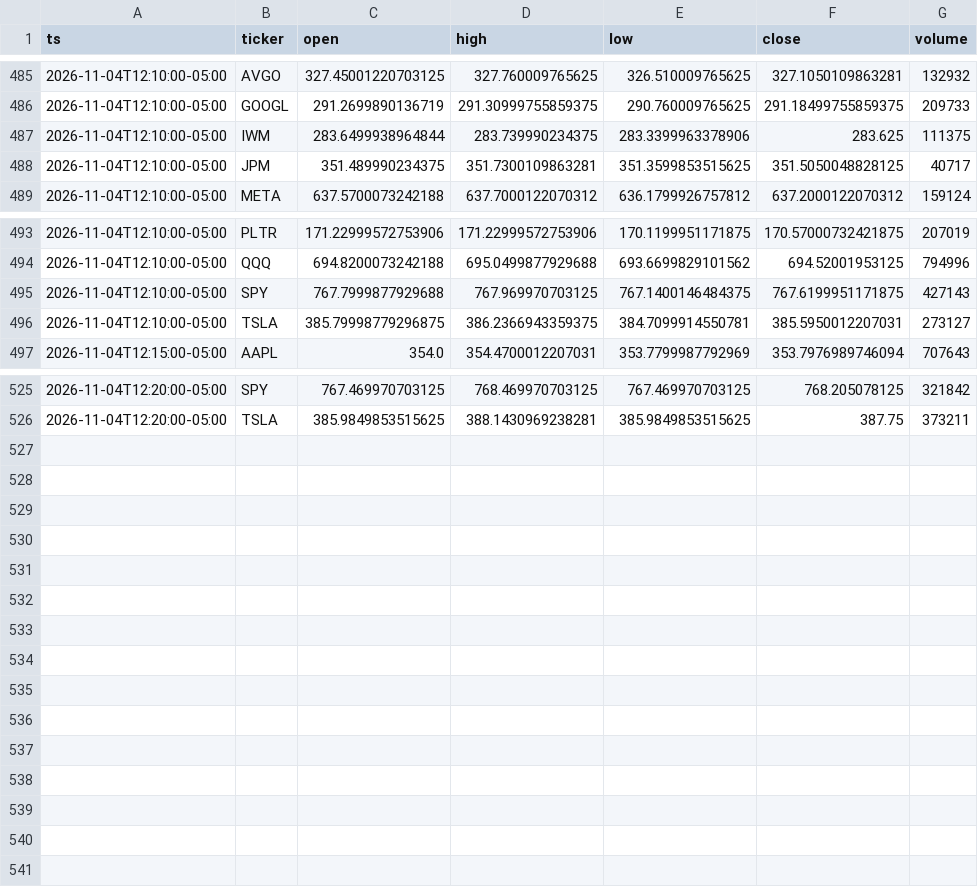
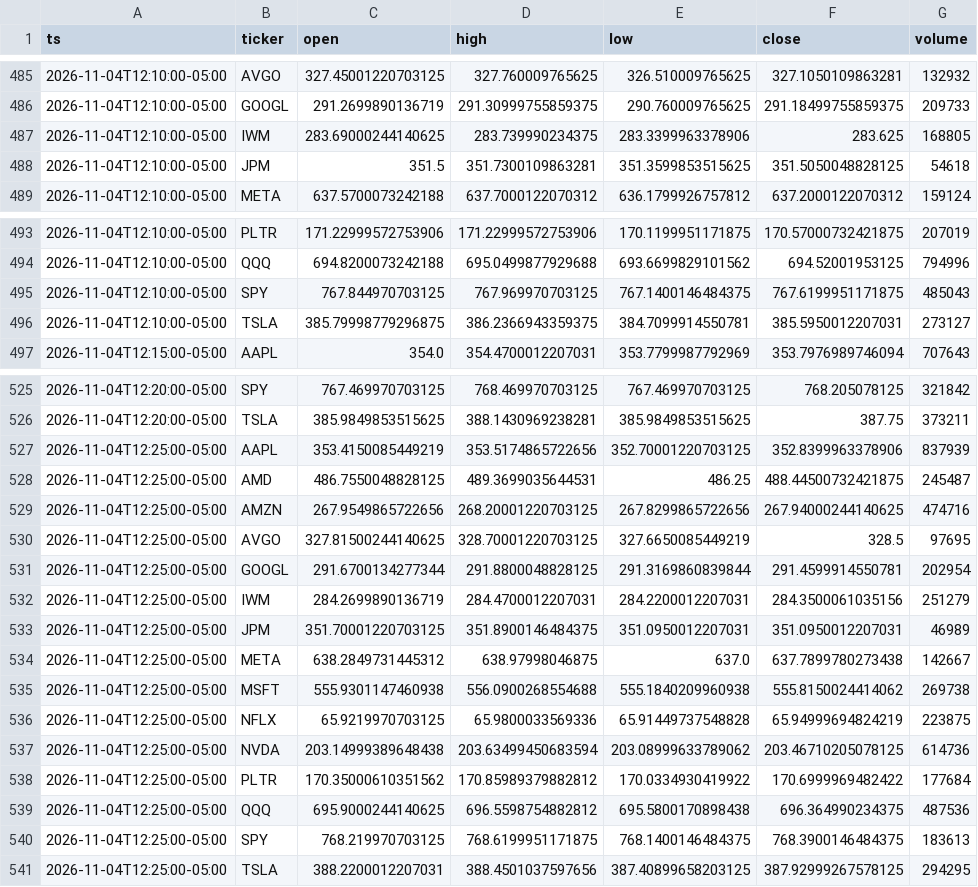
Before and after one commit to Moringo22/day-trading-test, a CSV file: data/bars/2026-11-04.csv, drawn as a sheet; only a part is shown, gaps mark what is left out; the diff covers the shown part only.

```diff
--- a/data/bars/2026-11-04.csv
+++ b/data/bars/2026-11-04.csv
@@ -486,4 +486,4 @@ ts,ticker,open,high,low,close,volume
 2026-11-04T12:10:00-05:00,GOOGL,291.2699890136719,291.30999755859375,290.760009765625,291.18499755859375,209733
-2026-11-04T12:10:00-05:00,IWM,283.6499938964844,283.739990234375,283.3399963378906,283.625,111375
-2026-11-04T12:10:00-05:00,JPM,351.489990234375,351.7300109863281,351.3599853515625,351.5050048828125,40717
+2026-11-04T12:10:00-05:00,IWM,283.69000244140625,283.739990234375,283.3399963378906,283.625,168805
+2026-11-04T12:10:00-05:00,JPM,351.5,351.7300109863281,351.3599853515625,351.5050048828125,54618
 2026-11-04T12:10:00-05:00,META,637.5700073242188,637.7000122070312,636.1799926757812,637.2000122070312,159124
@@ -494,3 +494,3 @@ ts,ticker,open,high,low,close,volume
 2026-11-04T12:10:00-05:00,QQQ,694.8200073242188,695.0499877929688,693.6699829101562,694.52001953125,794996
-2026-11-04T12:10:00-05:00,SPY,767.7999877929688,767.969970703125,767.1400146484375,767.6199951171875,427143
+2026-11-04T12:10:00-05:00,SPY,767.844970703125,767.969970703125,767.1400146484375,767.6199951171875,485043
 2026-11-04T12:10:00-05:00,TSLA,385.79998779296875,386.2366943359375,384.7099914550781,385.5950012207031,273127
@@ -526 +526,16 @@ ts,ticker,open,high,low,close,volume
 2026-11-04T12:20:00-05:00,TSLA,385.9849853515625,388.1430969238281,385.9849853515625,387.75,373211
+2026-11-04T12:25:00-05:00,AAPL,353.4150085449219,353.5174865722656,352.70001220703125,352.8399963378906,837939
+2026-11-04T12:25:00-05:00,AMD,486.7550048828125,489.3699035644531,486.25,488.44500732421875,245487
+2026-11-04T12:25:00-05:00,AMZN,267.9549865722656,268.20001220703125,267.8299865722656,267.94000244140625,474716
+2026-11-04T12:25:00-05:00,AVGO,327.81500244140625,328.70001220703125,327.6650085449219,328.5,97695
+2026-11-04T12:25:00-05:00,GOOGL,291.6700134277344,291.8800048828125,291.3169860839844,291.4599914550781,202954
+2026-11-04T12:25:00-05:00,IWM,284.2699890136719,284.4700012207031,284.2200012207031,284.3500061035156,251279
+2026-11-04T12:25:00-05:00,JPM,351.70001220703125,351.8900146484375,351.0950012207031,351.0950012207031,46989
+2026-11-04T12:25:00-05:00,META,638.2849731445312,638.97998046875,637.0,637.7899780273438,142667
+2026-11-04T12:25:00-05:00,MSFT,555.9301147460938,556.0900268554688,555.1840209960938,555.8150024414062,269738
+2026-11-04T12:25:00-05:00,NFLX,65.9219970703125,65.9800033569336,65.91449737548828,65.94999694824219,223875
+2026-11-04T12:25:00-05:00,NVDA,203.14999389648438,203.63499450683594,203.08999633789062,203.46710205078125,614736
+2026-11-04T12:25:00-05:00,PLTR,170.35000610351562,170.85989379882812,170.0334930419922,170.6999969482422,177684
+2026-11-04T12:25:00-05:00,QQQ,695.9000244140625,696.5598754882812,695.5800170898438,696.364990234375,487536
+2026-11-04T12:25:00-05:00,SPY,768.219970703125,768.6199951171875,768.1400146484375,768.3900146484375,183613
+2026-11-04T12:25:00-05:00,TSLA,388.2200012207031,388.4501037597656,387.40899658203125,387.92999267578125,294295
```
Also changed, not shown: 3 edited cells elsewhere in this file, trades.csv, 2 other files.
